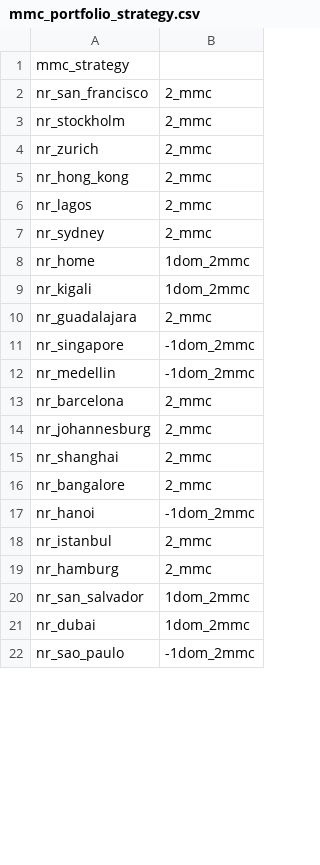
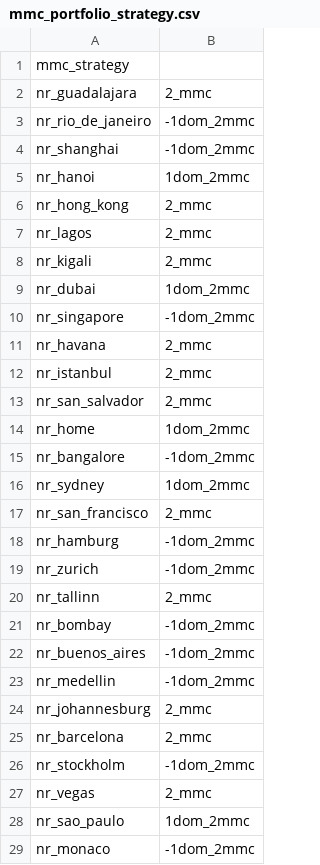
Before and after one commit to nbarbosa-git/compute_info, a CSV file: public_semanal/semanal/mmc_portfolio_strategy.csv, drawn as a sheet; only a part is shown; the diff covers the shown part only.

Commit message:
mmc strategy

```diff
--- a/public_semanal/semanal/mmc_portfolio_strategy.csv
+++ b/public_semanal/semanal/mmc_portfolio_strategy.csv
@@ -1,22 +1,29 @@
 mmc_strategy
-nr_san_francisco,2_mmc
-nr_stockholm,2_mmc
-nr_zurich,2_mmc
+nr_guadalajara,2_mmc
+nr_rio_de_janeiro,-1dom_2mmc
+nr_shanghai,-1dom_2mmc
+nr_hanoi,1dom_2mmc
 nr_hong_kong,2_mmc
 nr_lagos,2_mmc
-nr_sydney,2_mmc
+nr_kigali,2_mmc
+nr_dubai,1dom_2mmc
+nr_singapore,-1dom_2mmc
+nr_havana,2_mmc
+nr_istanbul,2_mmc
+nr_san_salvador,2_mmc
 nr_home,1dom_2mmc
-nr_kigali,1dom_2mmc
-nr_guadalajara,2_mmc
-nr_singapore,-1dom_2mmc
+nr_bangalore,-1dom_2mmc
+nr_sydney,1dom_2mmc
+nr_san_francisco,2_mmc
+nr_hamburg,-1dom_2mmc
+nr_zurich,-1dom_2mmc
+nr_tallinn,2_mmc
+nr_bombay,-1dom_2mmc
+nr_buenos_aires,-1dom_2mmc
 nr_medellin,-1dom_2mmc
+nr_johannesburg,2_mmc
 nr_barcelona,2_mmc
-nr_johannesburg,2_mmc
-nr_shanghai,2_mmc
-nr_bangalore,2_mmc
-nr_hanoi,-1dom_2mmc
-nr_istanbul,2_mmc
-nr_hamburg,2_mmc
-nr_san_salvador,1dom_2mmc
-nr_dubai,1dom_2mmc
-nr_sao_paulo,-1dom_2mmc
+nr_stockholm,-1dom_2mmc
+nr_vegas,2_mmc
+nr_sao_paulo,1dom_2mmc
+nr_monaco,-1dom_2mmc
```
Also changed, not shown: 4 removed rows and 1 edited cell elsewhere in this file, 6 other files.
